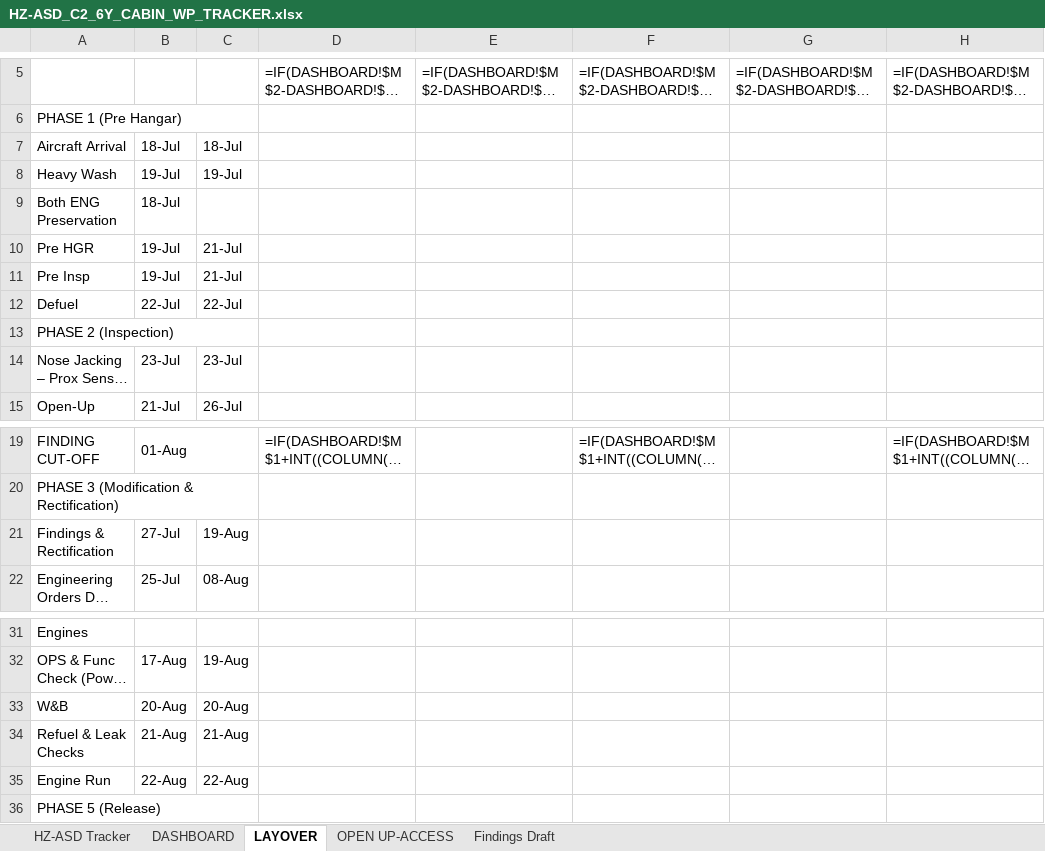
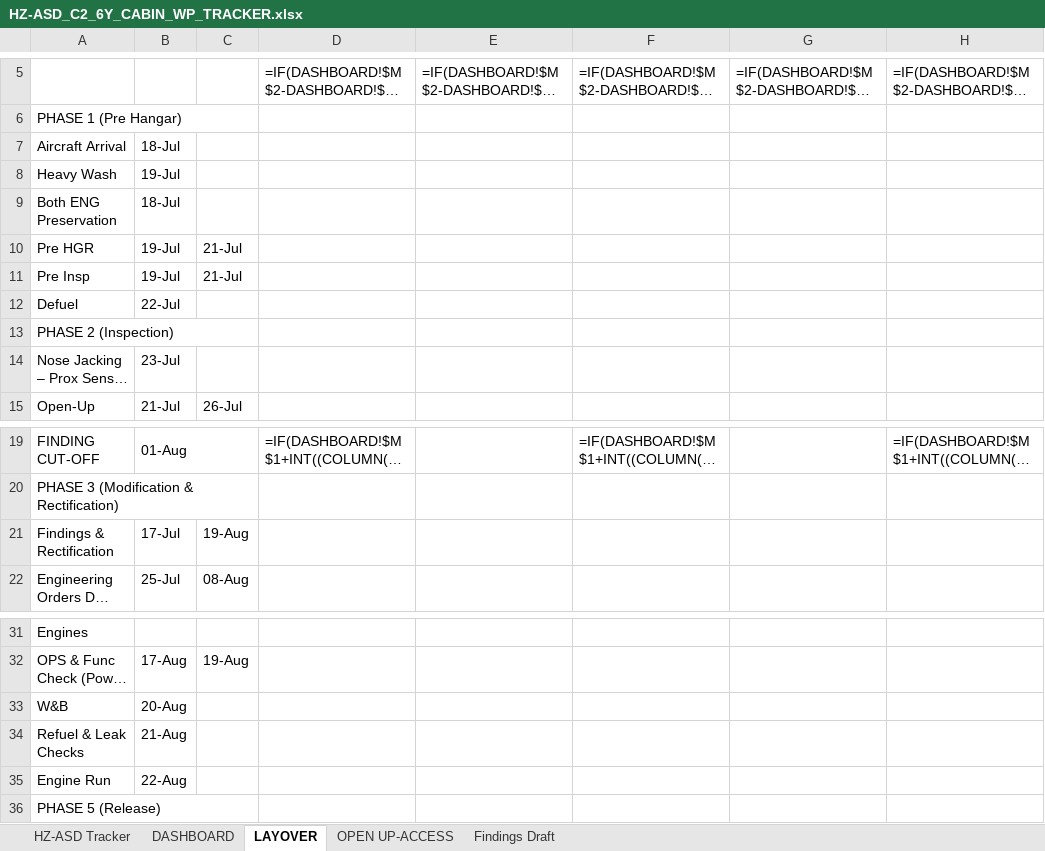
Before and after one commit to Aviproject-bit/avisuite, an Excel workbook: uploads/HZ-ASD_C2_6Y_CABIN_WP_TRACKER.xlsx, sheet LAYOVER, drawn as a sheet; only a part is shown, gaps mark what is left out; long unchanged cells end in …; values as stored, in another font and other column widths than the file's, no cell formats; formulas without a stored value are shown as written; charts and pictures and conditional formats not drawn; the diff names each change by its address in the sheet, - before the commit and + after, or states it on an @@ line.

Commit message:
Cycle 2 + D/T/G tri-shift layover + official schedule + FULL PKG sheet

```diff
--- a/uploads/HZ-ASD_C2_6Y_CABIN_WP_TRACKER.xlsx (sheet LAYOVER)
+++ b/uploads/HZ-ASD_C2_6Y_CABIN_WP_TRACKER.xlsx (sheet LAYOVER)
-C7: 18-Jul
+C7: (empty)
-C8: 19-Jul
+C8: (empty)
-C12: 22-Jul
+C12: (empty)
-C14: 23-Jul
+C14: (empty)
-B21: 27-Jul
+B21: 17-Jul
-C33: 20-Aug
+C33: (empty)
-C34: 21-Aug
+C34: (empty)
-C35: 22-Aug
+C35: (empty)
```
Also changed, not shown: sheet DASHBOARD, cell formats.
